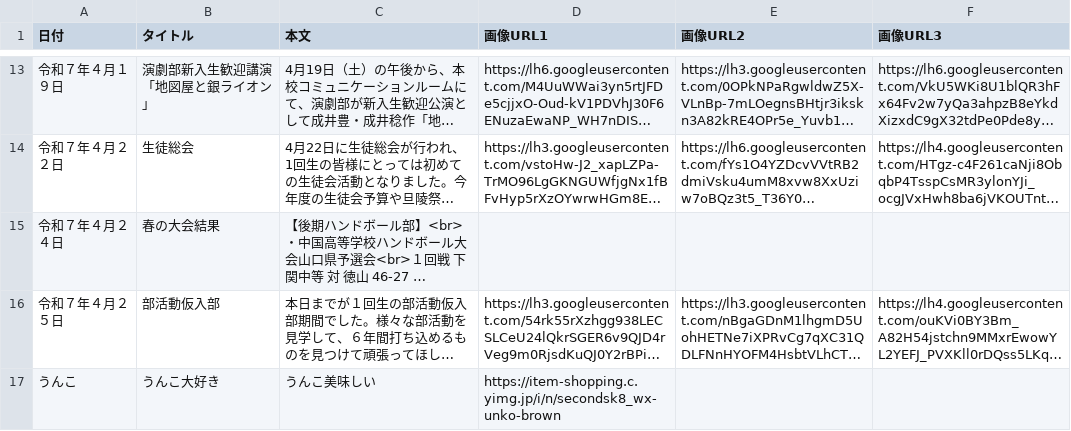
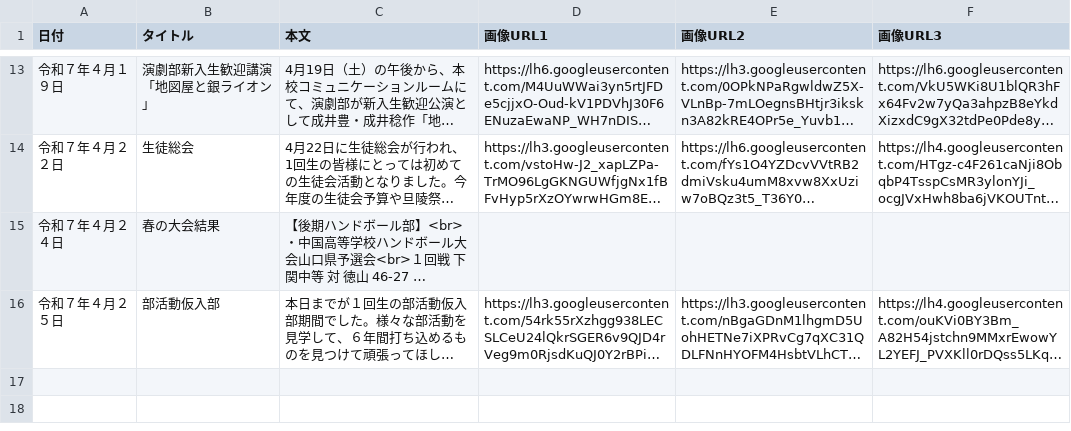
Before and after one commit to Schukre/N.wes, a CSV file: spreadsheet3_data.csv, drawn as a sheet; only a part is shown, gaps mark what is left out; long unchanged cells end in …; the diff names each change by its address in the sheet, - before the commit and + after, or states it on an @@ line.

Commit message:
Google スプレッドシートからデータをアップロード

```diff
--- a/spreadsheet3_data.csv
+++ b/spreadsheet3_data.csv
-row 17: うんこ | うんこ大好き | うんこ美味しい | https://item-shopping.c.yimg.jp/i/n/secondsk8_wx-unko-brown
```
